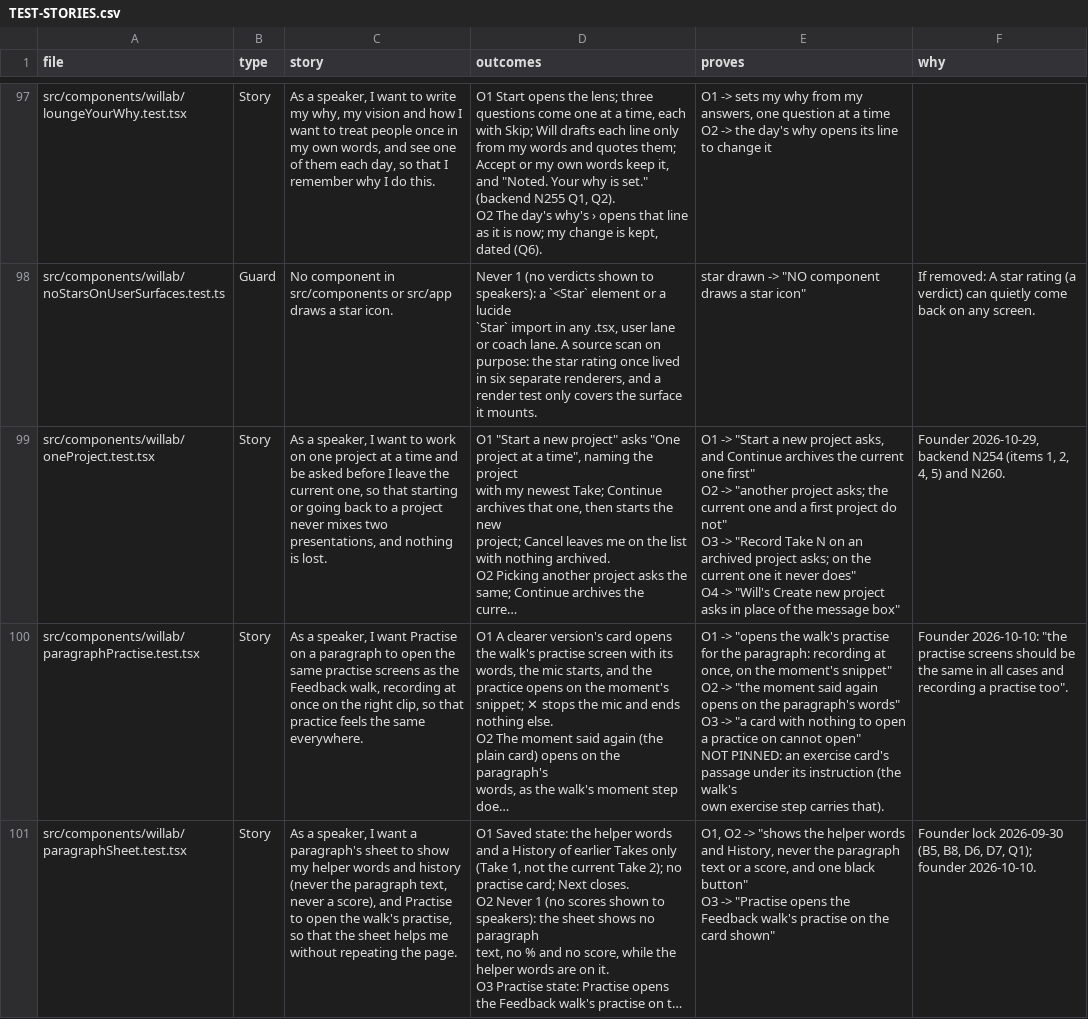
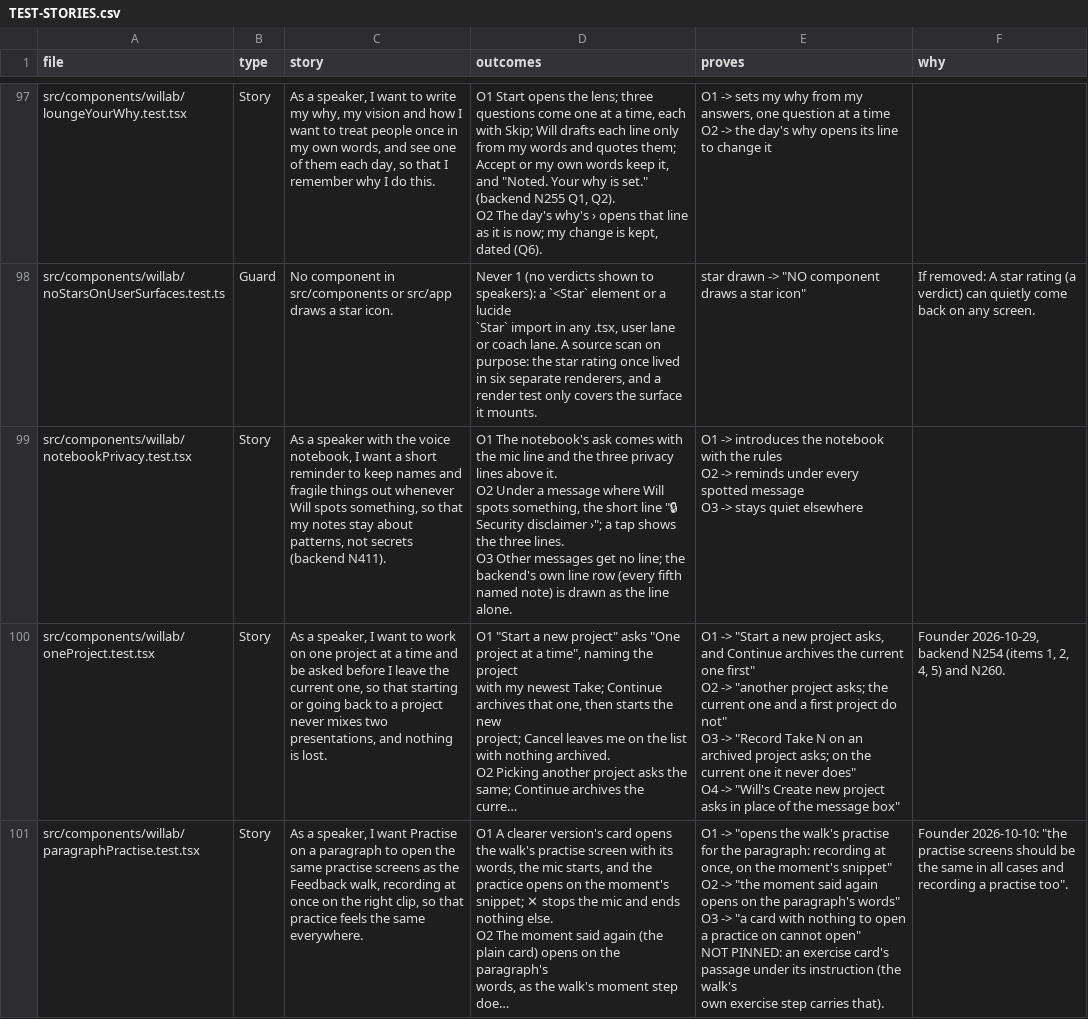
Before and after one commit to wilplus/frontend-cursor, a CSV file: docs/TEST-STORIES.csv, drawn as a sheet; only a part is shown, gaps mark what is left out; the shorter side is filled out with more unchanged rows; long unchanged cells end in …; ↵ is a line break in a cell; the diff names each change by its address in the sheet, - before the commit and + after, or states it on an @@ line.

```diff
--- a/docs/TEST-STORIES.csv
+++ b/docs/TEST-STORIES.csv
+row 99: src/components/willab/notebookPrivacy.test.tsx | Story | As a speaker with the voice notebook, I want a short reminder to keep names and fragile things out whenever Will spots something, so that my notes stay about patterns, not secrets (backend N411). | O1 The notebook's ask comes with the mic line and the three privacy lines above it. ↵ O2 Under a message where Will spots something, the short line "🔒 Security disclaimer ›"; a tap shows the three lines. ↵ O3 Other messages get no line; the backend's own line row (every fifth named note) is drawn as the line alone. | O1 -> introduces the notebook with the rules ↵ O2 -> reminds under every spotted message ↵ O3 -> stays quiet elsewhere
```
Also changed, not shown: 6 other files.
